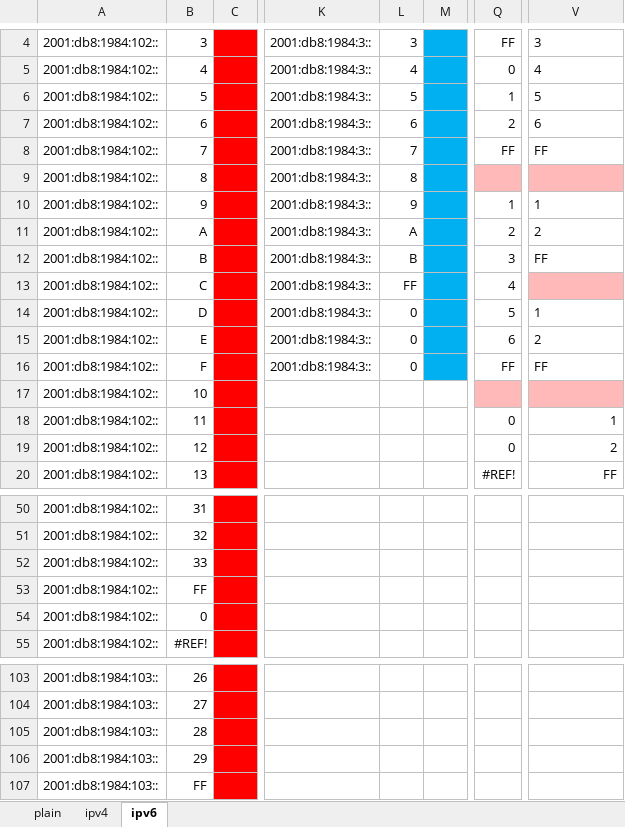
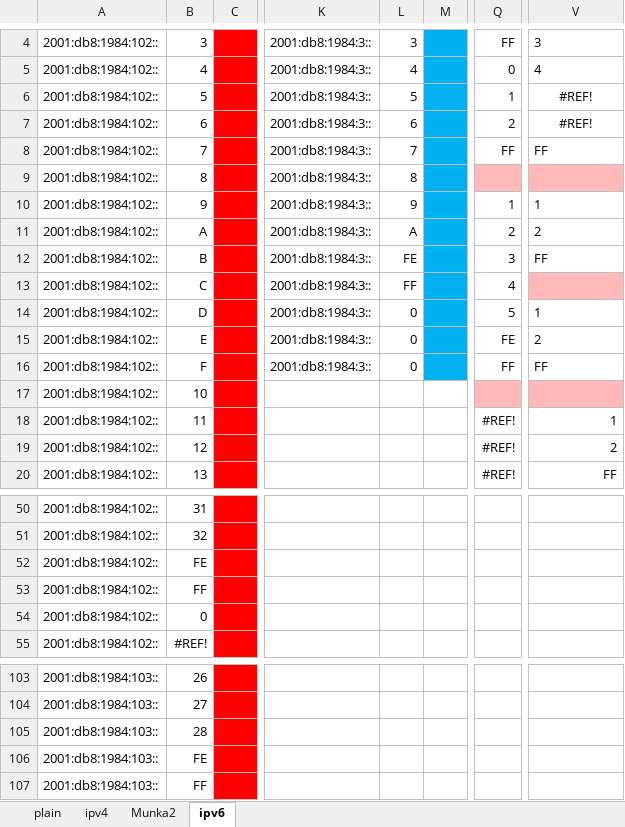
Before and after one commit to I-Izumi/aromas-cubanos, an Excel workbook: VLANs/IPv6/VLSM-tablazat.xlsx, sheet ipv6, drawn as a sheet; only a part is shown, gaps mark what is left out; values as stored, in another font and other column widths than the file's, no borders; the diff names each change by its address in the sheet, - before the commit and + after, or states it on an @@ line.

```diff
--- a/VLANs/IPv6/VLSM-tablazat.xlsx (sheet ipv6)
+++ b/VLANs/IPv6/VLSM-tablazat.xlsx (sheet ipv6)
+sheet tab: Munka2
-V6: 5
+V6: #REF!
-V6:V7 alignment: left
+V6:V7 alignment: center
-V7: 6
+V7: #REF!
-L12: B
+L12: FE
-Q15: 6
+Q15: FE
-Q18:Q19: 0
+Q18:Q19: #REF!
-B52: 33
+B52: FE
-B106: 29
+B106: FE
```
Also changed, not shown: sheet ipv4, formulas that keep their value.
